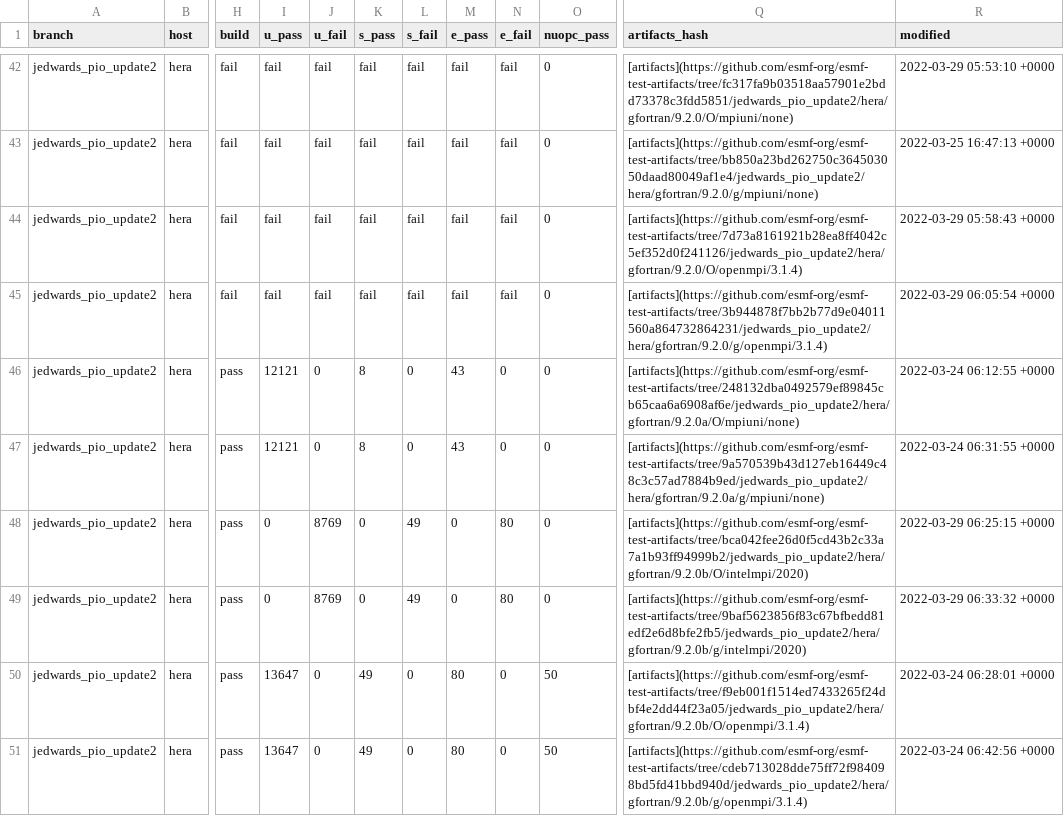
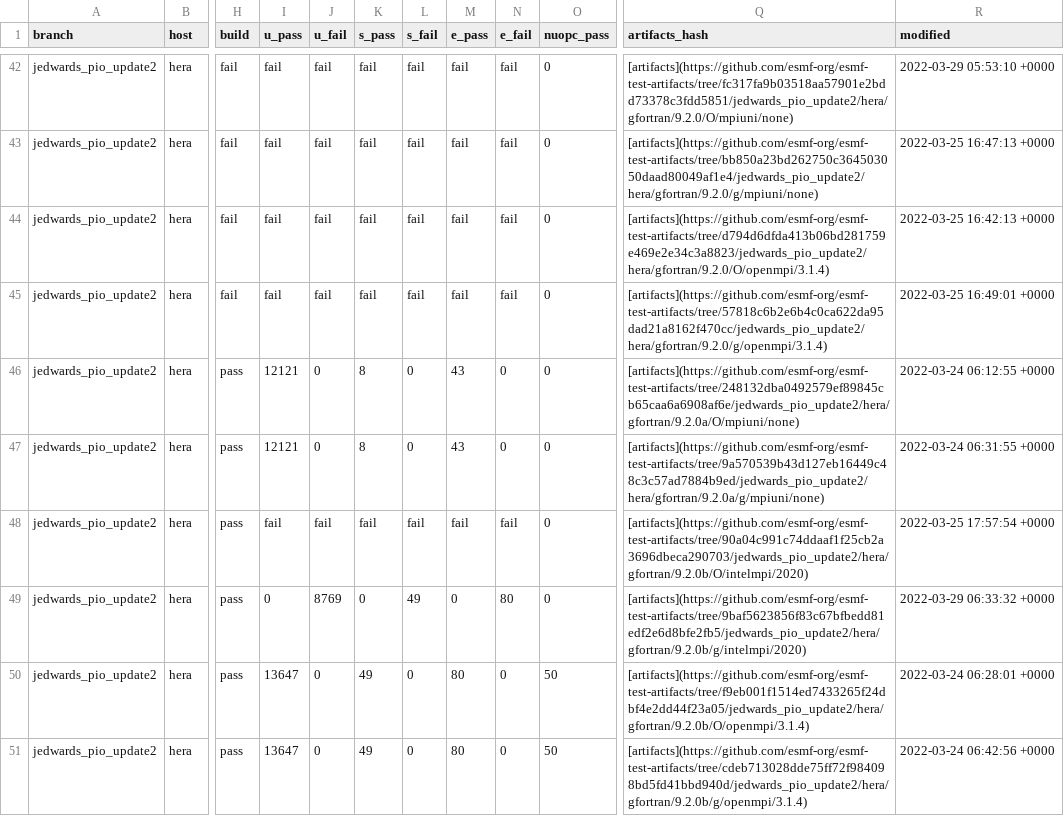
Before and after one commit to esmf-org/esmf-test-summary-2022-07, a CSV file: jedwards_pio_update2/v8.3.0b09-103-gbb860f2.csv, drawn as a sheet; only a part is shown, gaps mark what is left out; the diff covers the shown part only; the diff names each change by its address in the sheet, - before the commit and + after, or states it on an @@ line.

Commit message:
'updated summary for hash v8.3.0b09-103-gbb860f2 on jedwards/pio_update2'

```diff
--- a/jedwards_pio_update2/v8.3.0b09-103-gbb860f2.csv
+++ b/jedwards_pio_update2/v8.3.0b09-103-gbb860f2.csv
-Q44 (artifacts_hash): [artifacts](https://github.com/esmf-org/esmf-test-artifacts/tree/7d73a8161921b28ea8ff4042c5ef352d0f241126/jedwards_pio_update2/hera/gfortran/9.2.0/O/openmpi/3.1.4)
+Q44 (artifacts_hash): [artifacts](https://github.com/esmf-org/esmf-test-artifacts/tree/d794d6dfda413b06bd281759e469e2e34c3a8823/jedwards_pio_update2/hera/gfortran/9.2.0/O/openmpi/3.1.4)
-R44 (modified): 2022-03-29 05:58:43 +0000
+R44 (modified): 2022-03-25 16:42:13 +0000
-Q45 (artifacts_hash): [artifacts](https://github.com/esmf-org/esmf-test-artifacts/tree/3b944878f7bb2b77d9e04011560a864732864231/jedwards_pio_update2/hera/gfortran/9.2.0/g/openmpi/3.1.4)
+Q45 (artifacts_hash): [artifacts](https://github.com/esmf-org/esmf-test-artifacts/tree/57818c6b2e6b4c0ca622da95dad21a8162f470cc/jedwards_pio_update2/hera/gfortran/9.2.0/g/openmpi/3.1.4)
-R45 (modified): 2022-03-29 06:05:54 +0000
+R45 (modified): 2022-03-25 16:49:01 +0000
-I48 (u_pass): 0
+I48 (u_pass): fail
-J48 (u_fail): 8769
+J48 (u_fail): fail
-K48 (s_pass): 0
+K48 (s_pass): fail
-L48 (s_fail): 49
+L48 (s_fail): fail
-M48 (e_pass): 0
+M48 (e_pass): fail
-N48 (e_fail): 80
+N48 (e_fail): fail
-Q48 (artifacts_hash): [artifacts](https://github.com/esmf-org/esmf-test-artifacts/tree/bca042fee26d0f5cd43b2c33a7a1b93ff94999b2/jedwards_pio_update2/hera/gfortran/9.2.0b/O/intelmpi/2020)
+Q48 (artifacts_hash): [artifacts](https://github.com/esmf-org/esmf-test-artifacts/tree/90a04c991c74ddaaf1f25cb2a3696dbeca290703/jedwards_pio_update2/hera/gfortran/9.2.0b/O/intelmpi/2020)
-R48 (modified): 2022-03-29 06:25:15 +0000
+R48 (modified): 2022-03-25 17:57:54 +0000
```
Also changed, not shown: 20 edited cells elsewhere in this file, 2 other files.
